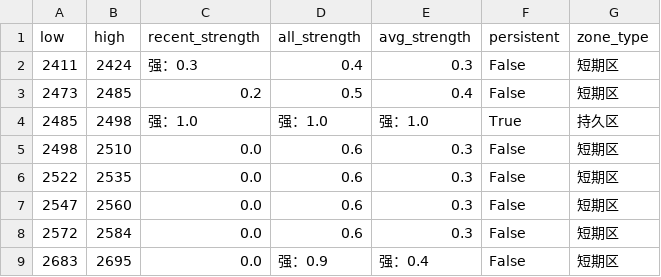
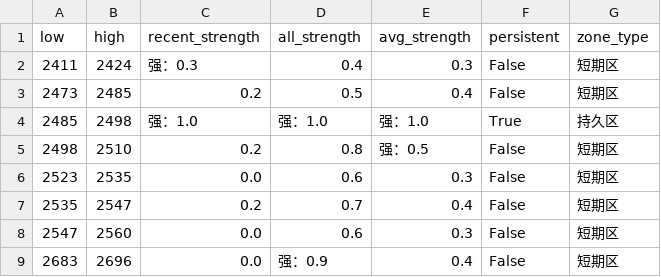
Before and after one commit to CMUJIN/trading, a CSV file: docs/RM2601/RM2601_chipzones_hybrid.csv, drawn as a sheet.

```diff
--- a/docs/RM2601/RM2601_chipzones_hybrid.csv
+++ b/docs/RM2601/RM2601_chipzones_hybrid.csv
@@ -4,6 +4,6 @@
 2485,2498,强：1.0,强：1.0,强：1.0,True,持久区
-2498,2510,0.0,0.6,0.3,False,短期区
-2522,2535,0.0,0.6,0.3,False,短期区
+2498,2510,0.2,0.8,强：0.5,False,短期区
+2523,2535,0.0,0.6,0.3,False,短期区
+2535,2547,0.2,0.7,0.4,False,短期区
 2547,2560,0.0,0.6,0.3,False,短期区
-2572,2584,0.0,0.6,0.3,False,短期区
-2683,2695,0.0,强：0.9,强：0.4,False,短期区
+2683,2696,0.0,强：0.9,0.4,False,短期区
```
Also changed, not shown: 2 other files.
